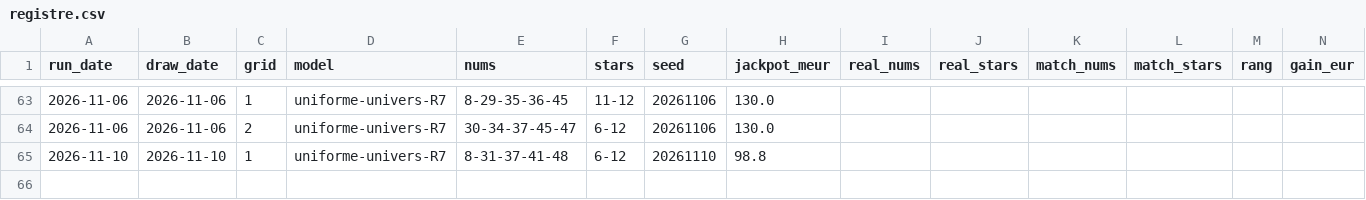
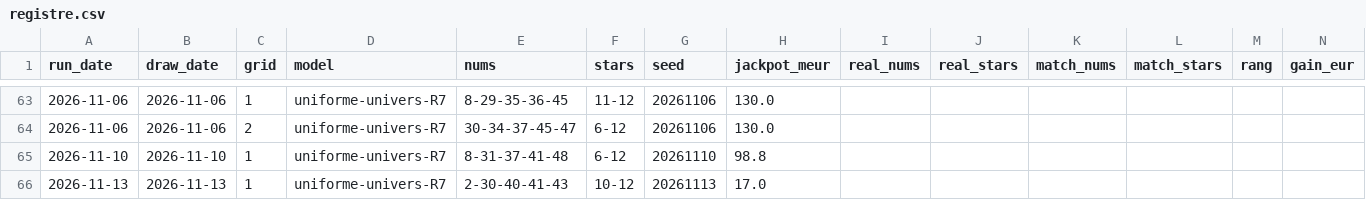
Before and after one commit to chg637/qsc-euromillions, a CSV file: output/registre.csv, drawn as a sheet; only a part is shown, gaps mark what is left out; rows hold the shown columns only; the diff names each change by its address in the sheet, - before the commit and + after, or states it on an @@ line.

```diff
--- a/output/registre.csv
+++ b/output/registre.csv
+row 66: 2026-11-13 | 2026-11-13 | 1 | uniforme-univers-R7 | 2-30-40-41-43 | 10-12 | 20261113 | 17.0
```
Also changed, not shown: 3 other files.
